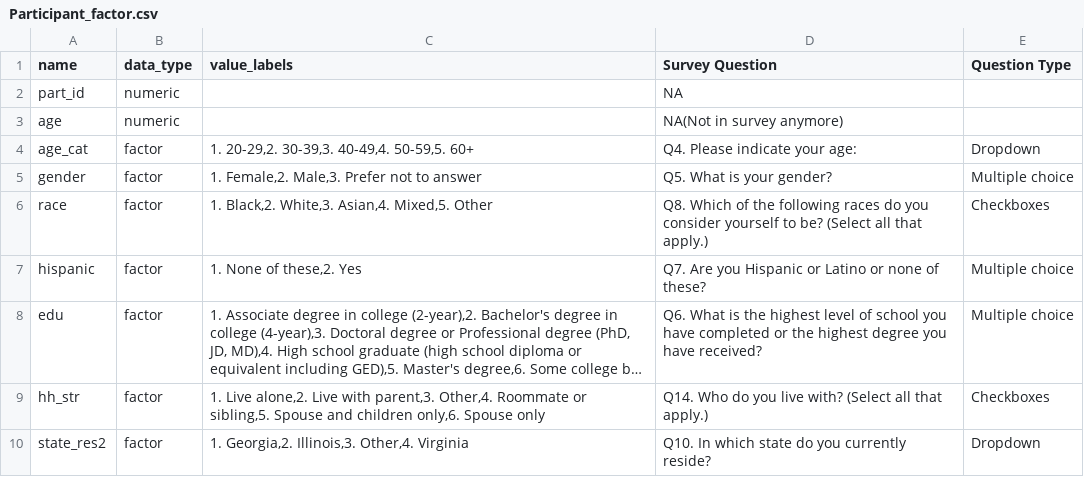
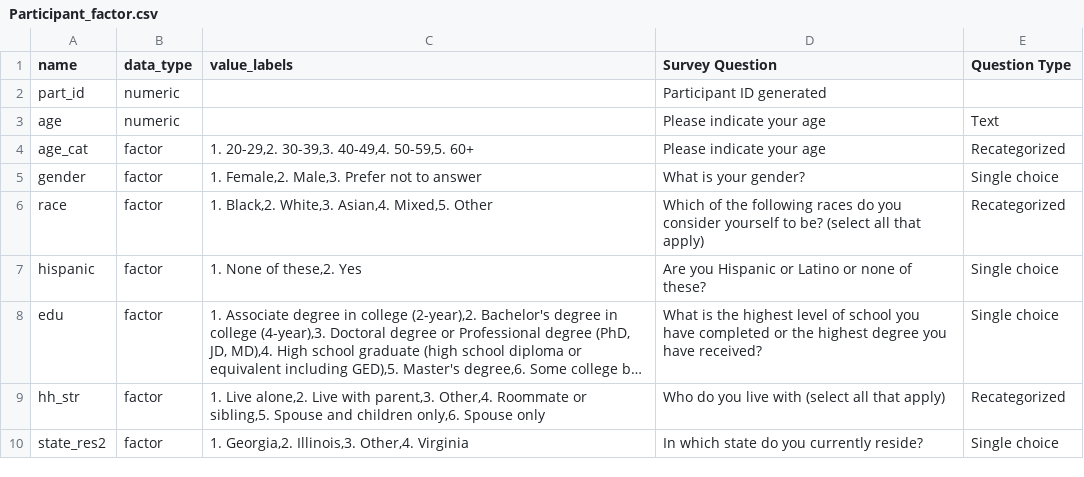
Before and after one commit to lopmanlab/corporate-mix-round-1, a CSV file: Phase1/Factored/Participant_factor.csv, drawn as a sheet; long unchanged cells end in …; the diff names each change by its address in the sheet, - before the commit and + after, or states it on an @@ line.

Commit message:
Update Participant_factor.csv

```diff
--- a/Phase1/Factored/Participant_factor.csv
+++ b/Phase1/Factored/Participant_factor.csv
-D2 (Survey Question): NA
+D2 (Survey Question): Participant ID generated
-D3 (Survey Question): NA(Not in survey anymore)
+D3 (Survey Question): Please indicate your age
-E3 (Question Type): (empty)
+E3 (Question Type): Text
-D4 (Survey Question): Q4. Please indicate your age:
+D4 (Survey Question): Please indicate your age
-E4 (Question Type): Dropdown
+E4 (Question Type): Recategorized
-D5 (Survey Question): Q5. What is your gender?
+D5 (Survey Question): What is your gender?
-E5 (Question Type): Multiple choice
+E5 (Question Type): Single choice
-D6 (Survey Question): Q8. Which of the following races do you consider yourself to be? (Select all that apply.)
+D6 (Survey Question): Which of the following races do you consider yourself to be? (select all that apply)
-E6 (Question Type): Checkboxes
+E6 (Question Type): Recategorized
-D7 (Survey Question): Q7. Are you…
+D7 (Survey Question): Are you…
-E7:E8 (Question Type): Multiple choice
+E7:E8 (Question Type): Single choice
-D8 (Survey Question): Q6. What is…
+D8 (Survey Question): What is…
-D9 (Survey Question): Q14. Who do you live with? (Select all that apply.)
+D9 (Survey Question): Who do you live with (select all that apply)
-E9 (Question Type): Checkboxes
+E9 (Question Type): Recategorized
-D10 (Survey Question): Q10. In which state do you currently reside?
+D10 (Survey Question): In which state do you currently reside?
-E10 (Question Type): Dropdown
+E10 (Question Type): Single choice
```
